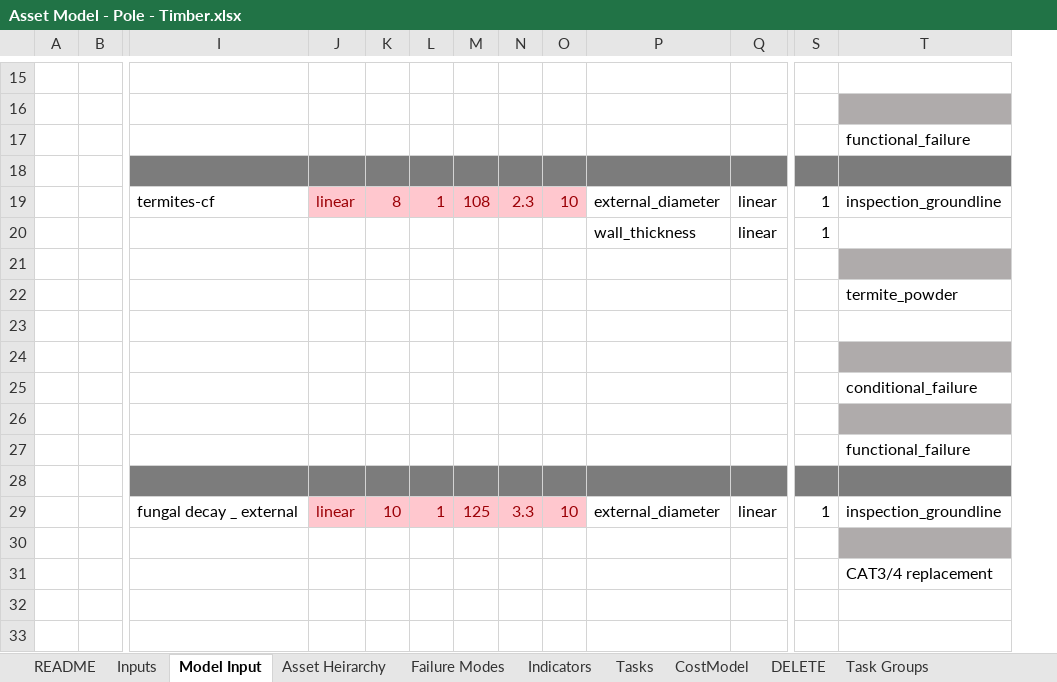
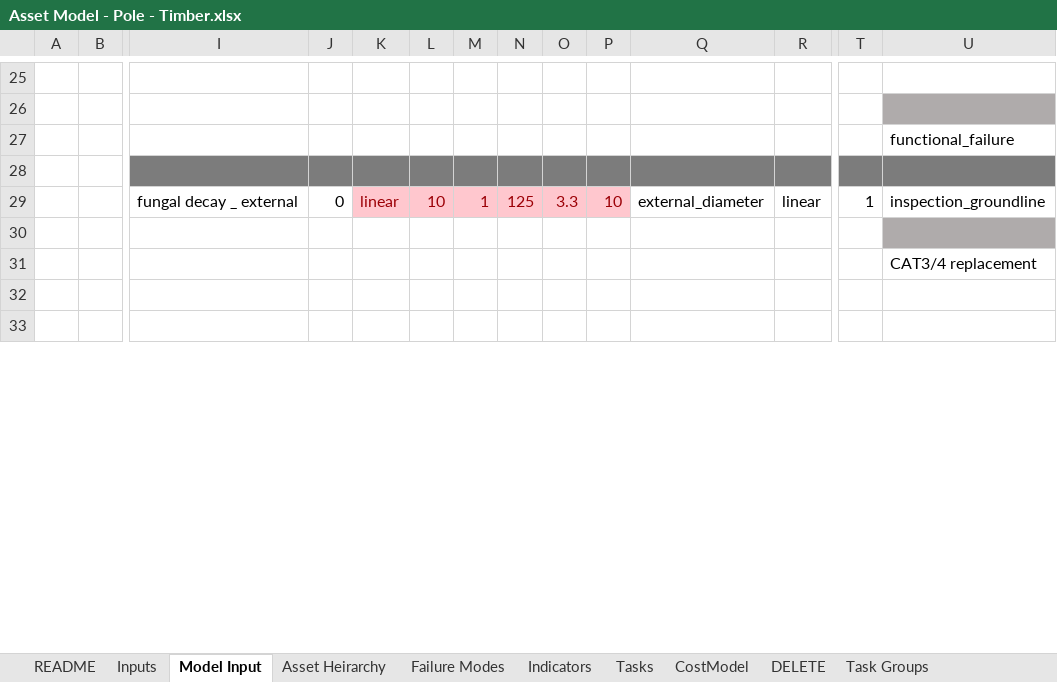
Before and after one commit to gavintreseder/pof, an Excel workbook: data/inputs/Asset Model - Pole - Timber.xlsx, sheet Model Input, drawn as a sheet; only a part is shown, gaps mark what is left out; values as stored, in another font and other column widths than the file's, no borders; conditional formats not drawn; 1 other sheet too large or unreadable and not compared; removed rows and columns are numbered as before the commit, all else as after; rows hold the shown columns only; the diff covers the shown part only; the diff names each change by its address in the sheet, - before the commit and + after, or states it on an @@ line.

```diff
--- a/data/inputs/Asset Model - Pole - Timber.xlsx (sheet Model Input)
+++ b/data/inputs/Asset Model - Pole - Timber.xlsx (sheet Model Input)
+column J, row 29: 0
-row 18: (empty)
-row 19:  |  | termites-cf | linear | 8 | 1 | 108 | 2.3 | 10 | external_diameter | linear | 1 | inspection_groundline
-row 20:  |  |  |  |  |  |  |  |  | wall_thickness | linear | 1
-row 21: (empty)
-row 22:  |  |  |  |  |  |  |  |  |  |  |  | termite_powder
@@ row 23 moved to row 9: external_diameter @@
-row 24: (empty)
@@ row 25 moved to row 11: conditional_failure @@
-row 26: (empty)
-row 27:  |  |  |  |  |  |  |  |  |  |  |  | functional_failure
```
Also changed, not shown: 8 added rows and 3 edited cells elsewhere in this sheet, 8 other files.
